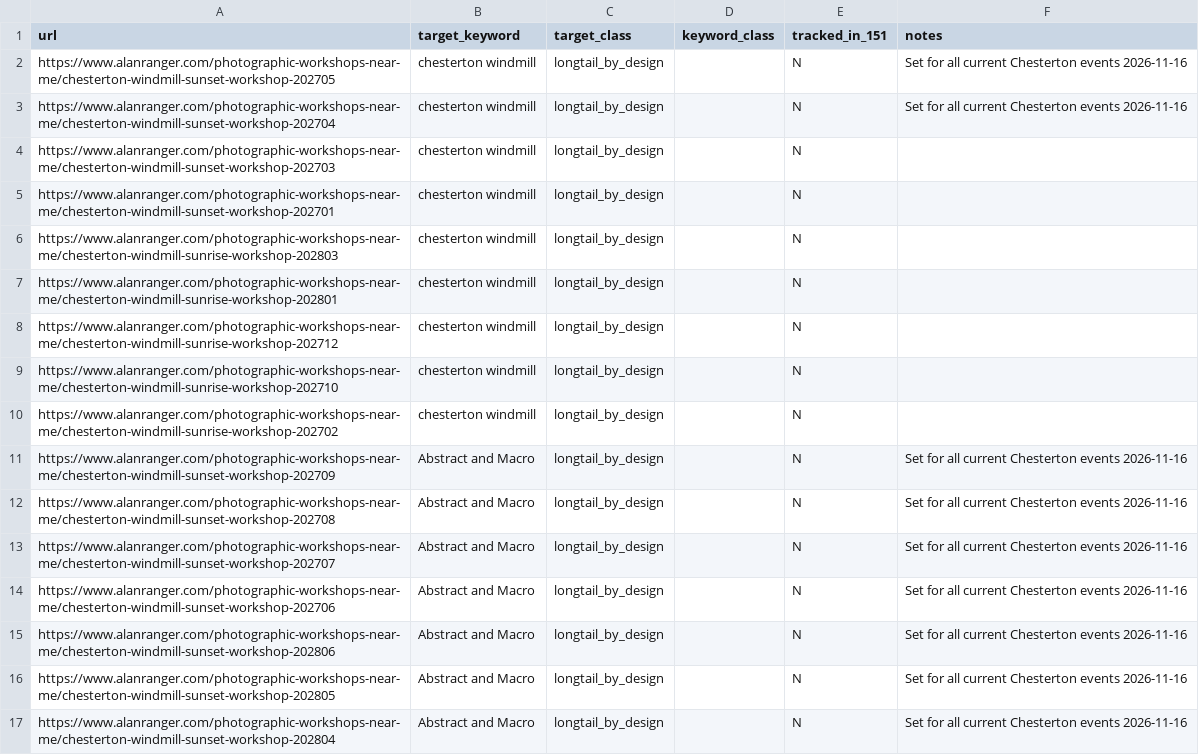
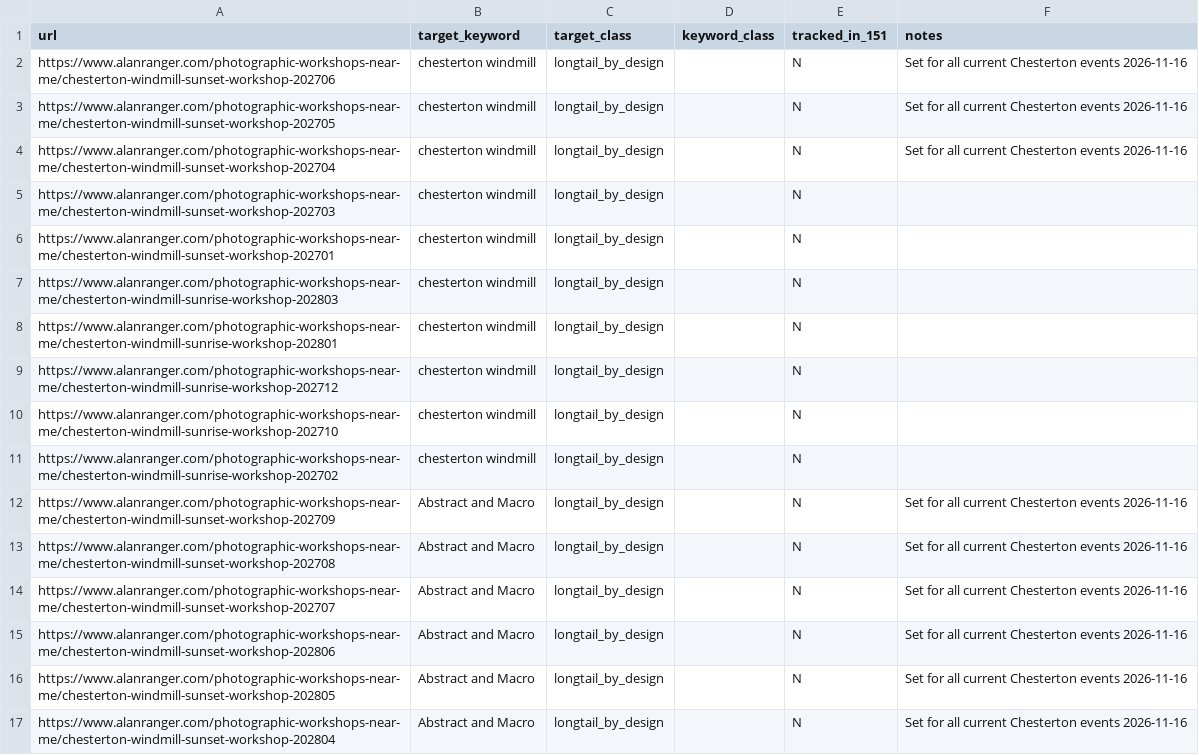
Before and after one commit to alanranger/ai-geo-audit, a CSV file: config/09-url-target-keywords.csv, drawn as a sheet; only a part is shown.

Commit message:
chore(seo): save 09-url-target-keywords.csv after keyword override

```diff
--- a/config/09-url-target-keywords.csv
+++ b/config/09-url-target-keywords.csv
@@ -1,2 +1,3 @@
 url,target_keyword,target_class,keyword_class,tracked_in_151,notes
+https://www.alanranger.com/photographic-workshops-near-me/chesterton-windmill-sunset-workshop-202706,chesterton windmill,longtail_by_design,,N,Set for all current Chesterton events 2026-11-16
 https://www.alanranger.com/photographic-workshops-near-me/chesterton-windmill-sunset-workshop-202705,chesterton windmill,longtail_by_design,,N,Set for all current Chesterton events 2026-11-16
@@ -13,3 +14,2 @@ https://www.alanranger.com/photographic-workshops-near-me/chesterton-windmill-su
 https://www.alanranger.com/photographic-workshops-near-me/chesterton-windmill-sunset-workshop-202707,Abstract and Macro,longtail_by_design,,N,Set for all current Chesterton events 2026-11-16
-https://www.alanranger.com/photographic-workshops-near-me/chesterton-windmill-sunset-workshop-202706,Abstract and Macro,longtail_by_design,,N,Set for all current Chesterton events 2026-11-16
 https://www.alanranger.com/photographic-workshops-near-me/chesterton-windmill-sunset-workshop-202806,Abstract and Macro,longtail_by_design,,N,Set for all current Chesterton events 2026-11-16
```
